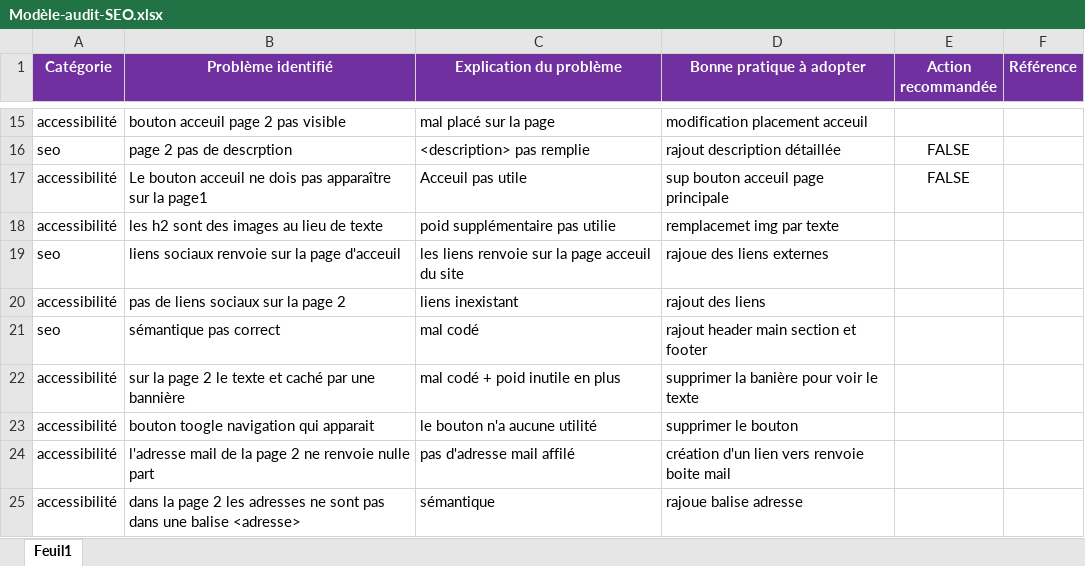
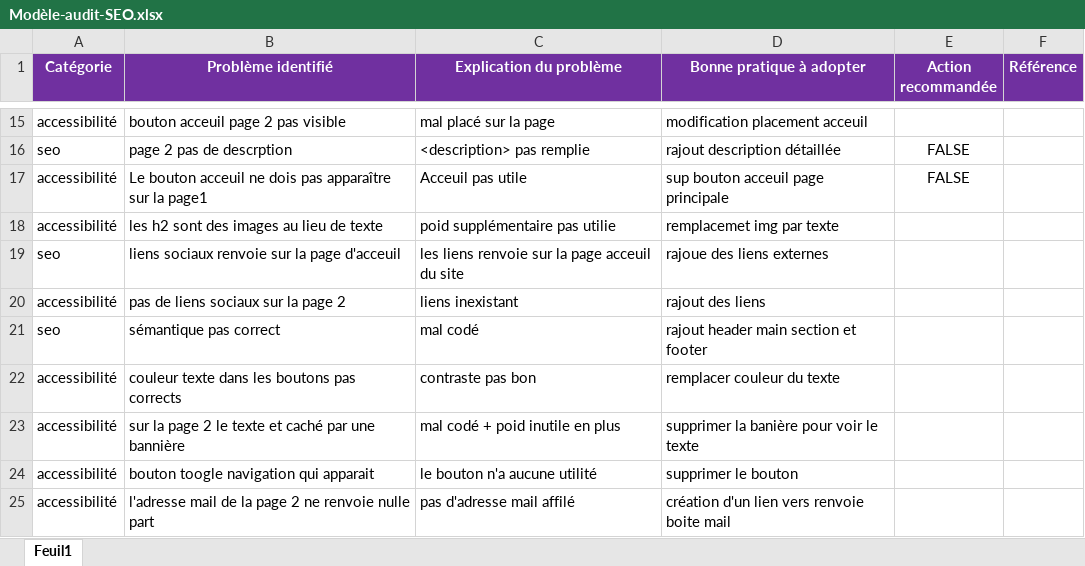
Before and after one commit to Nico32op/Projet4, an Excel workbook: Modèle-audit-SEO.xlsx, sheet Feuil1, drawn as a sheet; only a part is shown, gaps mark what is left out; the shorter side is filled out with more unchanged rows; values as stored, in another font and other column widths than the file's, no borders; the diff names each change by its address in the sheet, - before the commit and + after, or states it on an @@ line.

```diff
--- a/Modèle-audit-SEO.xlsx (sheet Feuil1)
+++ b/Modèle-audit-SEO.xlsx (sheet Feuil1)
+row 22: accessibilité | couleur texte dans les boutons pas corrects | contraste pas bon | remplacer couleur du texte
```
Also changed, not shown: 4 other files.
